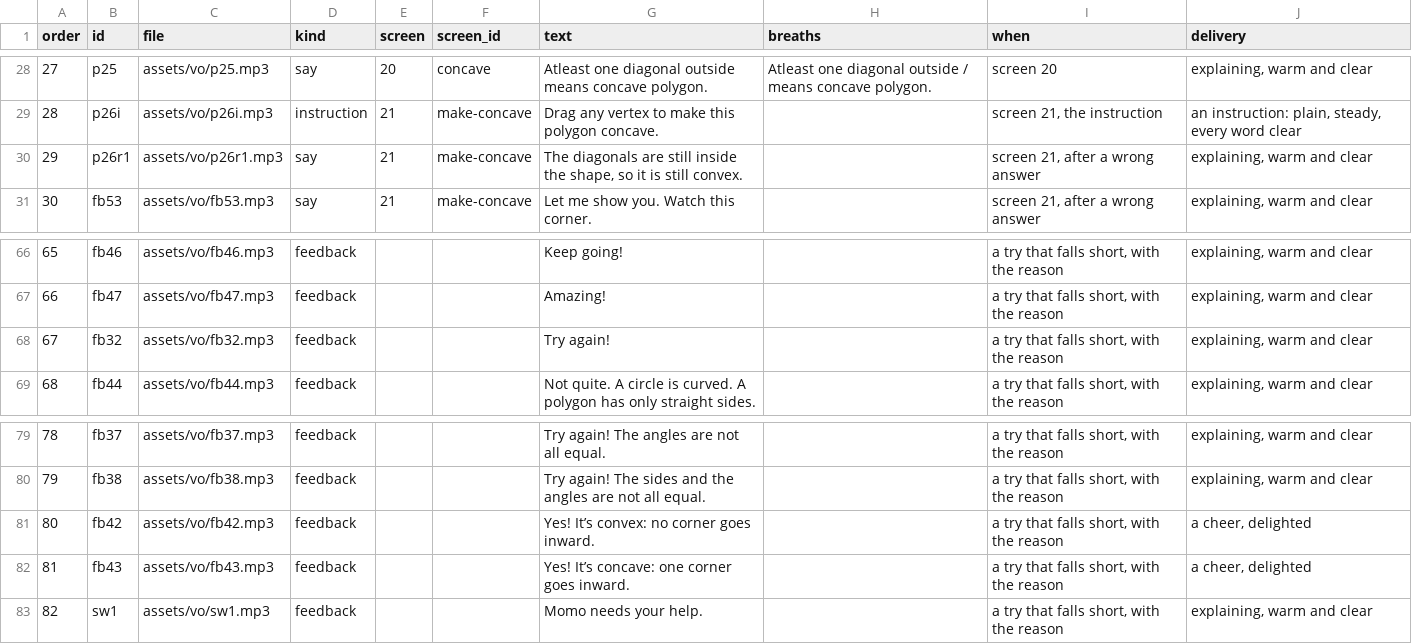
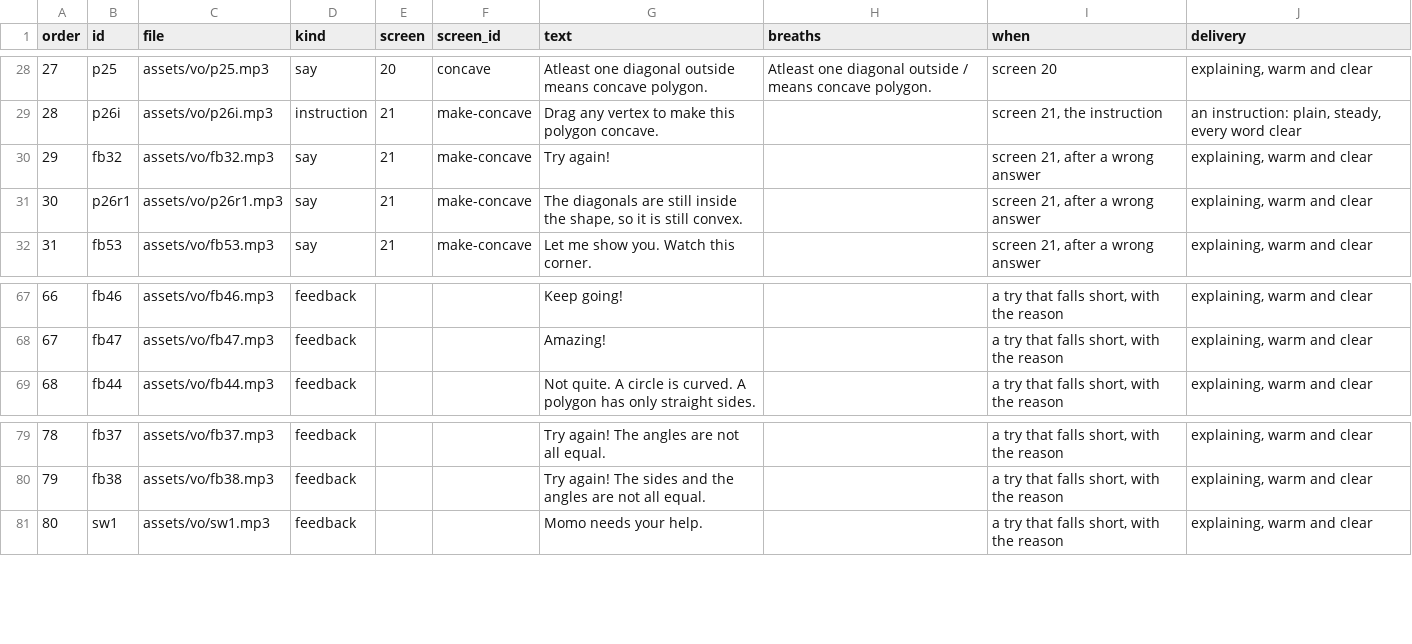
Before and after one commit to tarun-figmaboy-838/POLYGON-PART-1, a CSV file: part1-swiftee-lesson/docs/vo-lines.csv, drawn as a sheet; only a part is shown, gaps mark what is left out; removed rows and columns are numbered as before the commit, all else as after; the diff names each change by its address in the sheet, - before the commit and + after, or states it on an @@ line.

```diff
--- a/part1-swiftee-lesson/docs/vo-lines.csv
+++ b/part1-swiftee-lesson/docs/vo-lines.csv
+row 30: 29 | fb32 | assets/vo/fb32.mp3 | say | 21 | make-concave | Try again! |  | screen 21, after a wrong answer | explaining, warm and clear
@@ column A (order) renumbered from row 31 down @@
-row 68: 67 | fb32 | assets/vo/fb32.mp3 | feedback |  |  | Try again! |  | a try that falls short, with the reason | explaining, warm and clear
-row 81: 80 | fb42 | assets/vo/fb42.mp3 | feedback |  |  | Yes! It’s convex: no corner goes inward. |  | a try that falls short, with the reason | a cheer, delighted
-row 82: 81 | fb43 | assets/vo/fb43.mp3 | feedback |  |  | Yes! It’s concave: one corner goes inward. |  | a try that falls short, with the reason | a cheer, delighted
```
Also changed, not shown: 10 other files.
